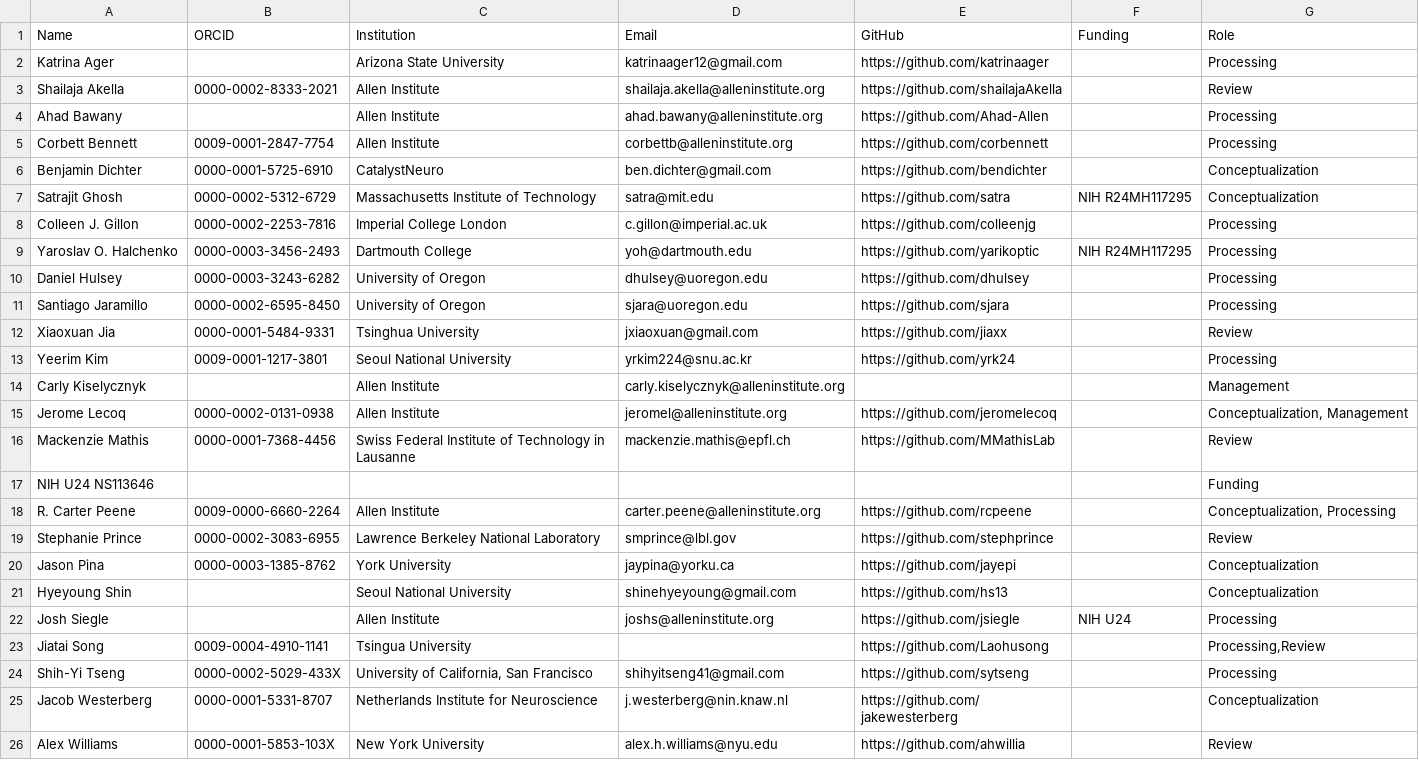
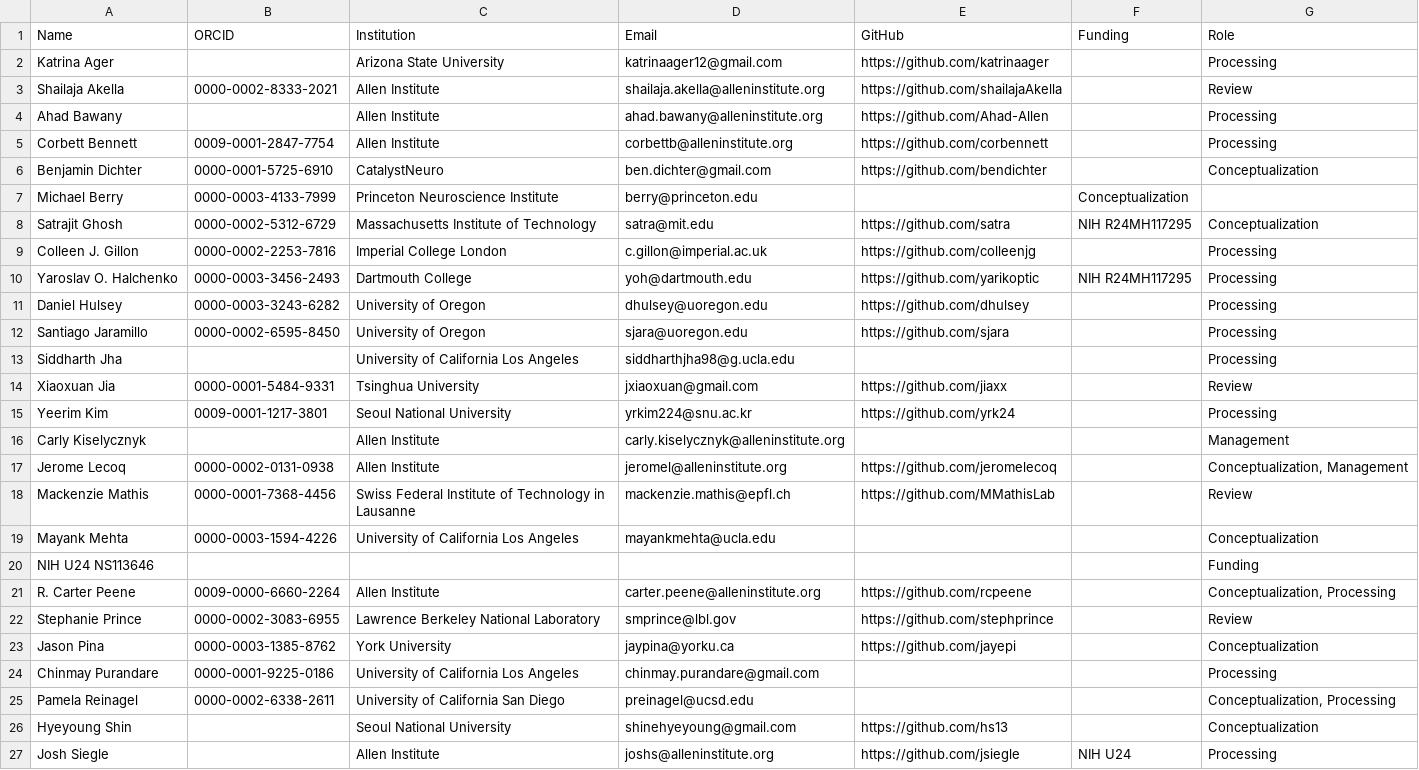
Before and after one commit to AllenInstitute/openscope_databook, a CSV file: data/contributors.csv, drawn as a sheet; only a part is shown; the shorter side is filled out with more unchanged rows.

Commit message:
Update contributors.csv

```diff
--- a/data/contributors.csv
+++ b/data/contributors.csv
@@ -6,2 +6,3 @@ Corbett Bennett,0009-0001-2847-7754,Allen Institute,corbettb@alleninstitute.org,
 Benjamin Dichter,0000-0001-5725-6910,CatalystNeuro,ben.dichter@gmail.com,https://github.com/bendichter,,"Conceptualization"
+Michael Berry,0000-0003-4133-7999,Princeton Neuroscience Institute,berry@princeton.edu,,"Conceptualization"
 Satrajit Ghosh,0000-0002-5312-6729,Massachusetts Institute of Technology,satra@mit.edu,https://github.com/satra,NIH R24MH117295,"Conceptualization"
@@ -11,2 +12,3 @@ Daniel Hulsey,0000-0003-3243-6282,University of Oregon,dhulsey@uoregon.edu,https
 Santiago Jaramillo,0000-0002-6595-8450,University of Oregon,sjara@uoregon.edu,https://github.com/sjara,,"Processing"
+Siddharth Jha,,University of California Los Angeles,siddharthjha98@g.ucla.edu,,,"Processing"
 Xiaoxuan Jia,0000-0001-5484-9331,Tsinghua University,jxiaoxuan@gmail.com ,https://github.com/jiaxx,,"Review"
@@ -16,2 +18,3 @@ Jerome Lecoq,0000-0002-0131-0938,Allen Institute,jeromel@alleninstitute.org,http
 Mackenzie Mathis,0000-0001-7368-4456,Swiss Federal Institute of Technology in Lausanne,mackenzie.mathis@epfl.ch,https://github.com/MMathisLab,,"Review"
+Mayank Mehta,0000-0003-1594-4226,University of California Los Angeles,mayankmehta@ucla.edu,,,"Conceptualization"
 NIH U24 NS113646,,,,,,"Funding"
@@ -20,2 +23,4 @@ Stephanie Prince,0000-0002-3083-6955,Lawrence Berkeley National Laboratory,smpri
 Jason Pina,0000-0003-1385-8762,York University,jaypina@yorku.ca,https://github.com/jayepi,,"Conceptualization"
+Chinmay Purandare,0000-0001-9225-0186,University of California Los Angeles,chinmay.purandare@gmail.com,,,"Processing"
+Pamela Reinagel,0000-0002-6338-2611,University of California San Diego,preinagel@ucsd.edu,,,"Conceptualization, Processing"
 Hyeyoung Shin,,Seoul National University,shinehyeyoung@gmail.com,https://github.com/hs13,,"Conceptualization"
```
